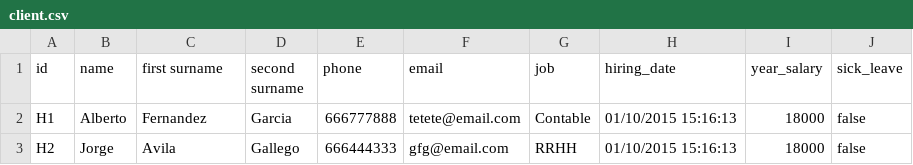
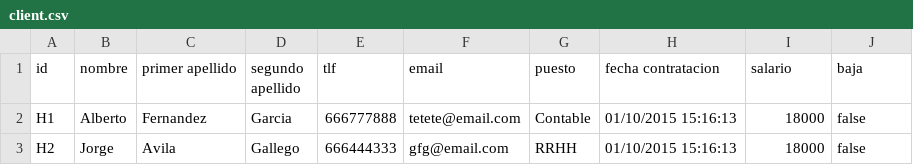
Before and after one commit to pablodiazsanz/csvRepsol, a CSV file: csv/client.csv, drawn as a sheet; only a part is shown.

```diff
--- a/csv/client.csv
+++ b/csv/client.csv
@@ -1,2 +1,2 @@
-id;name;first surname;second surname;phone;email;job;hiring_date;year_salary;sick_leave
+id;nombre;primer apellido;segundo apellido;tlf;email;puesto;fecha contratacion;salario;baja
 H1;Alberto;Fernandez;Garcia;666777888;tetete@email.com;Contable;01/10/2015 15:16:13;18000;false
```
Also changed, not shown: csv/result.csv, 1 other file.
